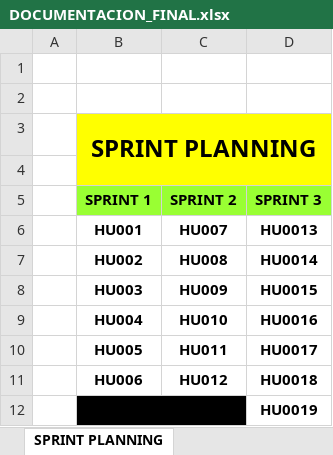
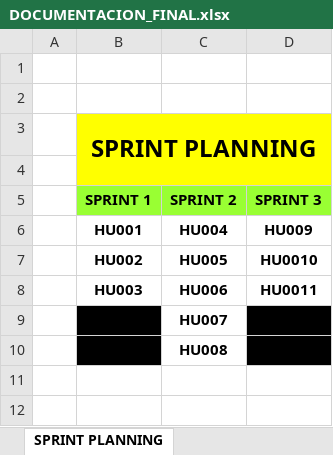
Before and after one commit to DarkCodeKnight25/IDAT, an Excel workbook: Ciclo VI/DESARROLLO APLICACIONES MOVILES II/APP_ALTARED/DOCUMENTACION_FINAL.xlsx, sheet SPRINT PLANNING, drawn as a sheet; values as stored, in another font and other column widths than the file's, no borders; removed rows and columns are numbered as before the commit, all else as after; the diff names each change by its address in the sheet, - before the commit and + after, or states it on an @@ line.

```diff
--- a/Ciclo VI/DESARROLLO APLICACIONES MOVILES II/APP_ALTARED/DOCUMENTACION_FINAL.xlsx (sheet SPRINT PLANNING)
+++ b/Ciclo VI/DESARROLLO APLICACIONES MOVILES II/APP_ALTARED/DOCUMENTACION_FINAL.xlsx (sheet SPRINT PLANNING)
-C6 (SPRINT 2): HU007
+C6 (SPRINT 2): HU004
-D6 (SPRINT 3): HU0013
+D6 (SPRINT 3): HU009
-C7 (SPRINT 2): HU008
+C7 (SPRINT 2): HU005
-D7 (SPRINT 3): HU0014
+D7 (SPRINT 3): HU0010
-C8 (SPRINT 2): HU009
+C8 (SPRINT 2): HU006
-D8 (SPRINT 3): HU0015
+D8 (SPRINT 3): HU0011
-row 9:  | HU004 | HU010 | HU0016
-row 10:  | HU005 | HU011 | HU0017
-row 11:  | HU006 | HU012 | HU0018
-row 12:  |  |  | HU0019
+row 9:  |  | HU007
+row 10:  |  | HU008
```
Also changed, not shown: sheet CRITERIOS DE ACEPTACION, sheet PRODUCT BACKLOG, sheet HISTORIAS DE USUARIO, charts or pictures, 6 other files.
